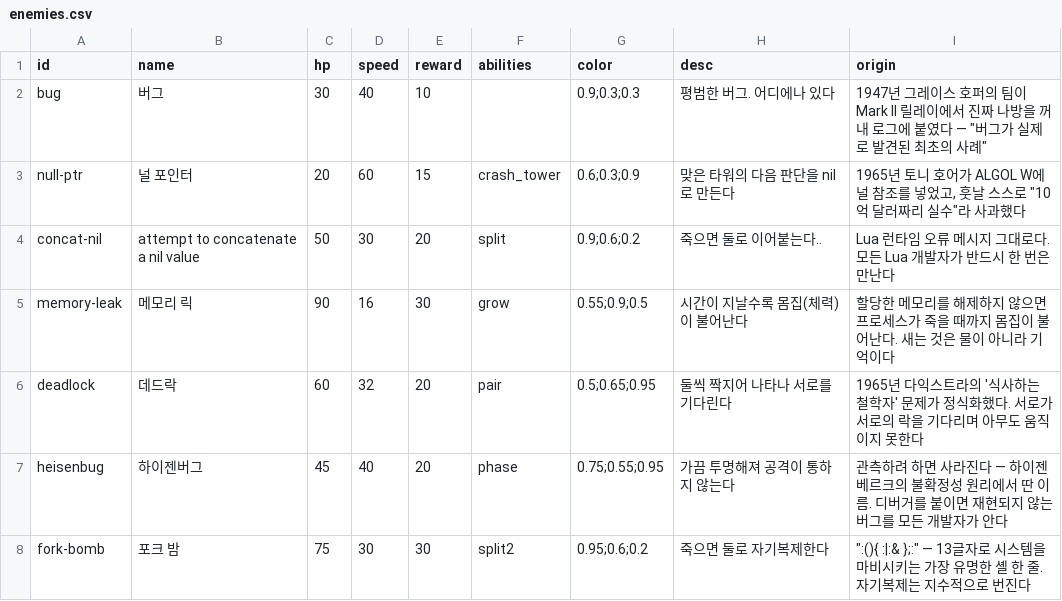
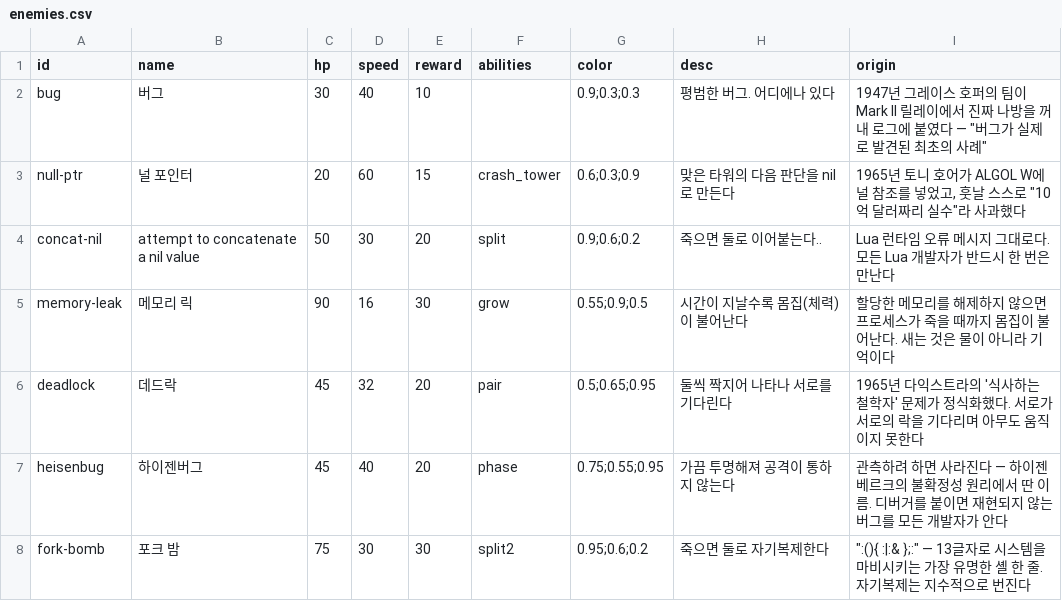
Before and after one commit to christian289/Playground, a CSV file: love2d-codedefense/data/enemies.csv, drawn as a sheet; only a part is shown.

```diff
--- a/love2d-codedefense/data/enemies.csv
+++ b/love2d-codedefense/data/enemies.csv
@@ -5,3 +5,3 @@ concat-nil,attempt to concatenate a nil value,50,30,20,split,0.9;0.6;0.2,죽으
 memory-leak,메모리 릭,90,16,30,grow,0.55;0.9;0.5,시간이 지날수록 몸집(체력)이 불어난다,할당한 메모리를 해제하지 않으면 프로세스가 죽을 때까지 몸집이 불어난다. 새는 것은 물이 아니라 기억이다
-deadlock,데드락,60,32,20,pair,0.5;0.65;0.95,둘씩 짝지어 나타나 서로를 기다린다,1965년 다익스트라의 '식사하는 철학자' 문제가 정식화했다. 서로가 서로의 락을 기다리며 아무도 움직이지 못한다
+deadlock,데드락,45,32,20,pair,0.5;0.65;0.95,둘씩 짝지어 나타나 서로를 기다린다,1965년 다익스트라의 '식사하는 철학자' 문제가 정식화했다. 서로가 서로의 락을 기다리며 아무도 움직이지 못한다
 heisenbug,하이젠버그,45,40,20,phase,0.75;0.55;0.95,가끔 투명해져 공격이 통하지 않는다,관측하려 하면 사라진다 — 하이젠베르크의 불확정성 원리에서 딴 이름. 디버거를 붙이면 재현되지 않는 버그를 모든 개발자가 안다
```
Also changed, not shown: love2d-codedefense/data/stages.csv, love2d-codedefense/data/timelines.csv, 14 other files.
